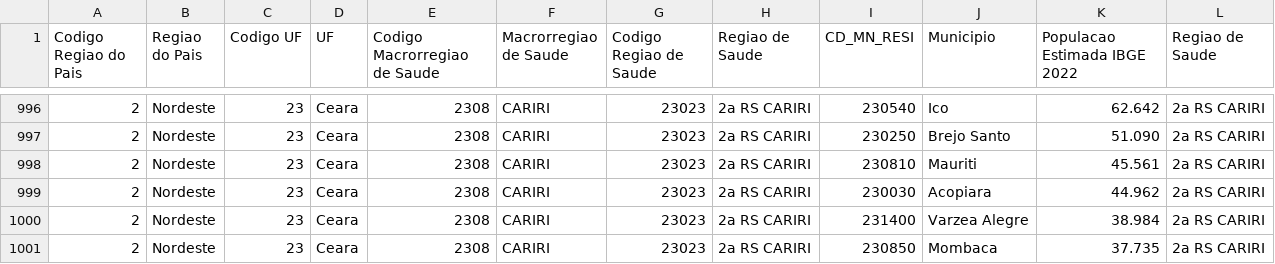
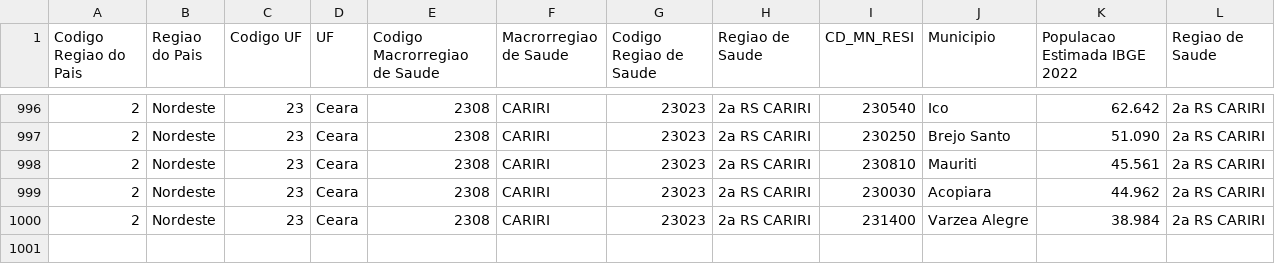
Before and after one commit to MiltonMMLN/dcc-esus-notifica-script, a CSV file: referencias/MunicipiosEregiaoDeSaude2/parte_001.csv, drawn as a sheet; only a part is shown, gaps mark what is left out.

Commit message:
Atualiza parte 001 da referência municipal

```diff
--- a/referencias/MunicipiosEregiaoDeSaude2/parte_001.csv
+++ b/referencias/MunicipiosEregiaoDeSaude2/parte_001.csv
@@ -1000,2 +1000 @@ Codigo Regiao do Pais;Regiao do Pais;Codigo UF;UF;Codigo Macrorregiao de Saude;M
 2;Nordeste;23;Ceara;2308;CARIRI;23023;2a RS CARIRI;231400;Varzea Alegre;38.984;2a RS CARIRI
-2;Nordeste;23;Ceara;2308;CARIRI;23023;2a RS CARIRI;230850;Mombaca;37.735;2a RS CARIRI
```
